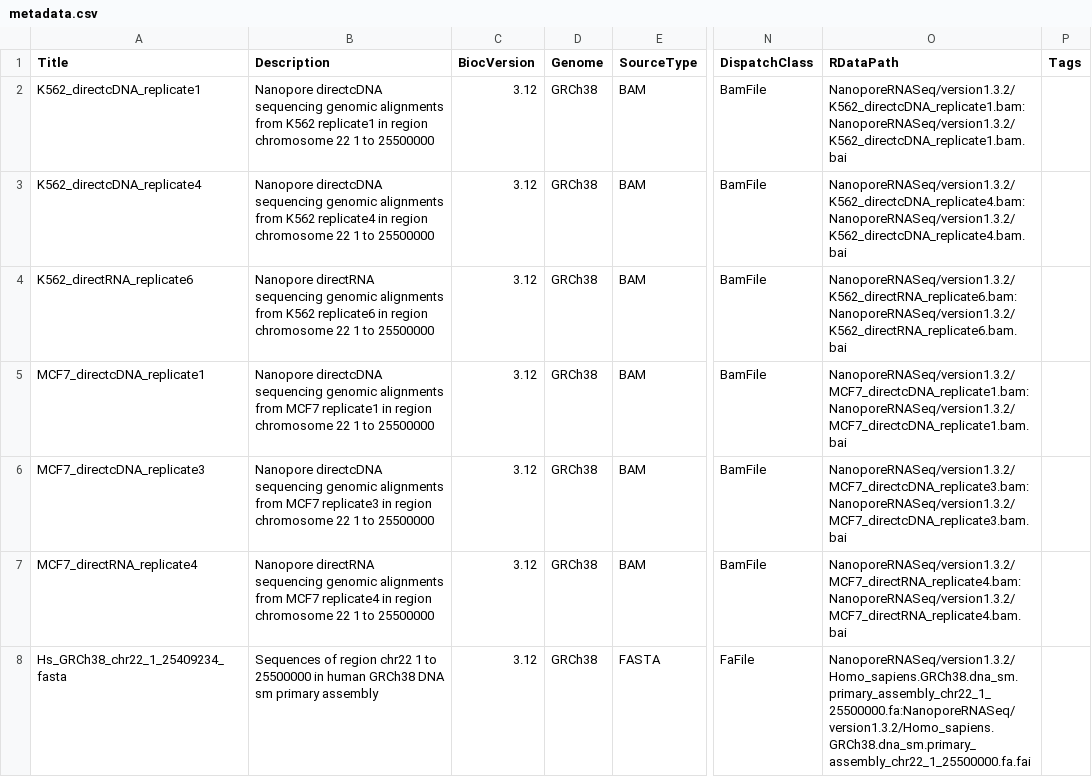
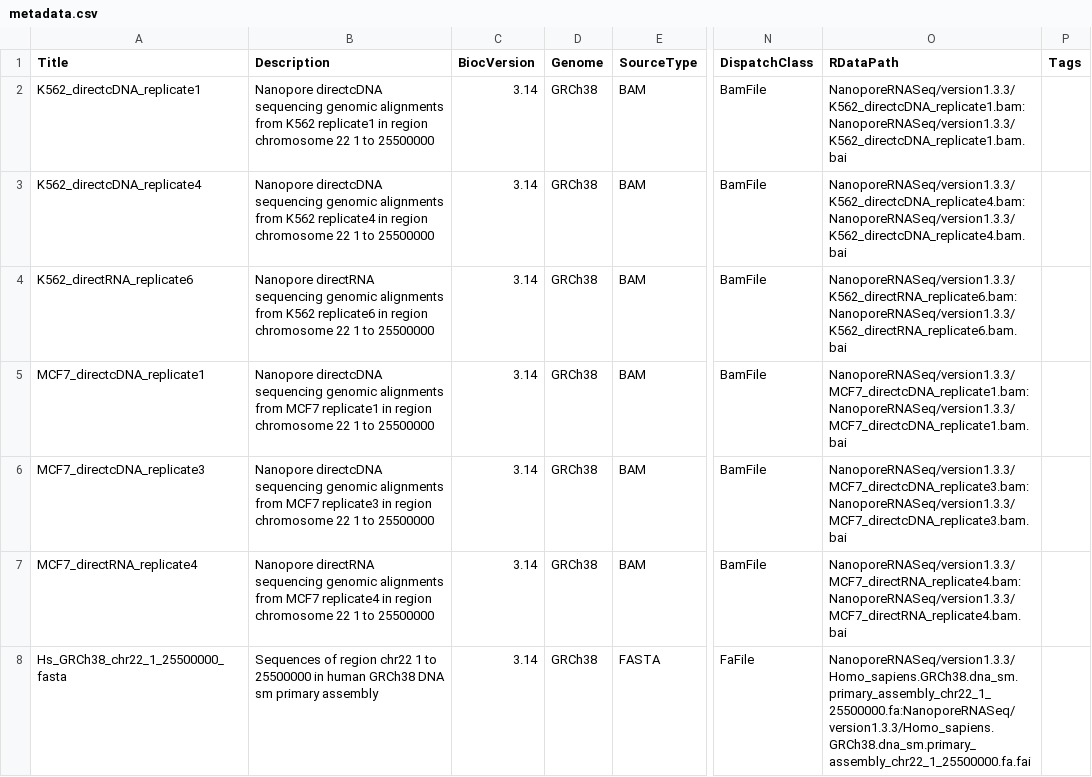
Before and after one commit to GoekeLab/NanoporeRNASeq, a CSV file: inst/extdata/metadata.csv, drawn as a sheet; only a part is shown, gaps mark what is left out; the diff names each change by its address in the sheet, - before the commit and + after, or states it on an @@ line.

Commit message:
update Bioc version in metadata

```diff
--- a/inst/extdata/metadata.csv
+++ b/inst/extdata/metadata.csv
-C2:C8 (BiocVersion): 3.12
+C2:C8 (BiocVersion): 3.14
-O2 (RDataPath): NanoporeRNASeq/version1.3.2/K562_directcDNA_replicate1.bam:NanoporeRNASeq/version1.3.2/K562_directcDNA_replicate1.bam.bai
+O2 (RDataPath): NanoporeRNASeq/version1.3.3/K562_directcDNA_replicate1.bam:NanoporeRNASeq/version1.3.3/K562_directcDNA_replicate1.bam.bai
-O3 (RDataPath): NanoporeRNASeq/version1.3.2/K562_directcDNA_replicate4.bam:NanoporeRNASeq/version1.3.2/K562_directcDNA_replicate4.bam.bai
+O3 (RDataPath): NanoporeRNASeq/version1.3.3/K562_directcDNA_replicate4.bam:NanoporeRNASeq/version1.3.3/K562_directcDNA_replicate4.bam.bai
-O4 (RDataPath): NanoporeRNASeq/version1.3.2/K562_directRNA_replicate6.bam:NanoporeRNASeq/version1.3.2/K562_directRNA_replicate6.bam.bai
+O4 (RDataPath): NanoporeRNASeq/version1.3.3/K562_directRNA_replicate6.bam:NanoporeRNASeq/version1.3.3/K562_directRNA_replicate6.bam.bai
-O5 (RDataPath): NanoporeRNASeq/version1.3.2/MCF7_directcDNA_replicate1.bam:NanoporeRNASeq/version1.3.2/MCF7_directcDNA_replicate1.bam.bai
+O5 (RDataPath): NanoporeRNASeq/version1.3.3/MCF7_directcDNA_replicate1.bam:NanoporeRNASeq/version1.3.3/MCF7_directcDNA_replicate1.bam.bai
-O6 (RDataPath): NanoporeRNASeq/version1.3.2/MCF7_directcDNA_replicate3.bam:NanoporeRNASeq/version1.3.2/MCF7_directcDNA_replicate3.bam.bai
+O6 (RDataPath): NanoporeRNASeq/version1.3.3/MCF7_directcDNA_replicate3.bam:NanoporeRNASeq/version1.3.3/MCF7_directcDNA_replicate3.bam.bai
-O7 (RDataPath): NanoporeRNASeq/version1.3.2/MCF7_directRNA_replicate4.bam:NanoporeRNASeq/version1.3.2/MCF7_directRNA_replicate4.bam.bai
+O7 (RDataPath): NanoporeRNASeq/version1.3.3/MCF7_directRNA_replicate4.bam:NanoporeRNASeq/version1.3.3/MCF7_directRNA_replicate4.bam.bai
-A8 (Title): Hs_GRCh38_chr22_1_25409234_fasta
+A8 (Title): Hs_GRCh38_chr22_1_25500000_fasta
-O8 (RDataPath): NanoporeRNASeq/version1.3.2/Homo_sapiens.GRCh38.dna_sm.primary_assembly_chr22_1_25500000.fa:NanoporeRNASeq/version1.3.2/Homo_sapiens.GRCh38.dna_sm.primary_assembly_chr22_1_25500000.fa.fai
+O8 (RDataPath): NanoporeRNASeq/version1.3.3/Homo_sapiens.GRCh38.dna_sm.primary_assembly_chr22_1_25500000.fa:NanoporeRNASeq/version1.3.3/Homo_sapiens.GRCh38.dna_sm.primary_assembly_chr22_1_25500000.fa.fai
```
Also changed, not shown: 1 other file.
